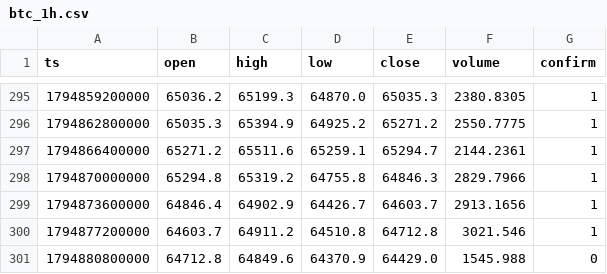
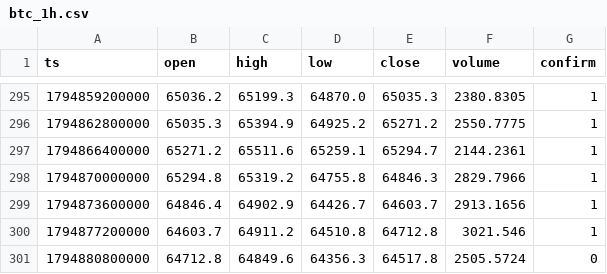
Before and after one commit to nguynquangdng12-sys/btc-data, a CSV file: data/btc_1h.csv, drawn as a sheet; only a part is shown, gaps mark what is left out.

```diff
--- a/data/btc_1h.csv
+++ b/data/btc_1h.csv
@@ -300,2 +300,2 @@ ts,open,high,low,close,volume,confirm
 1794877200000,64603.7,64911.2,64510.8,64712.8,3021.546,1
-1794880800000,64712.8,64849.6,64370.9,64429.0,1545.988,0
+1794880800000,64712.8,64849.6,64356.3,64517.8,2505.5724,0
```
Also changed, not shown: data/btc_15m.csv, data/btc_1d.csv, 3 other files.
